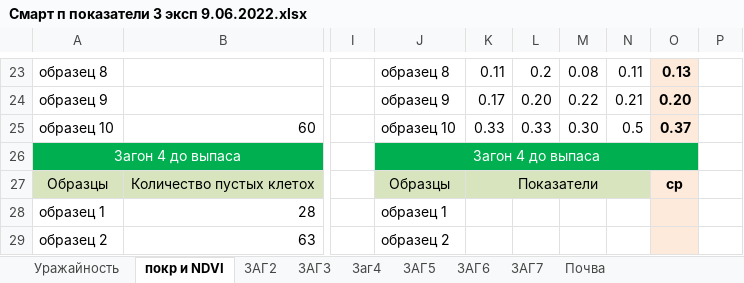
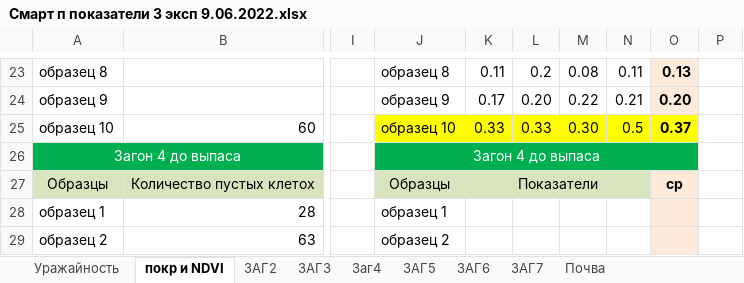
Before and after one commit to Yerlan999/CowsGPSTracker-KazATU, an Excel workbook: ТОО Сев. Каз СХОС/Проект смарт пастбище/Смарт п показатели 3 эксп 9.06.2022.xlsx, sheet покр и NDVI, drawn as a sheet; only a part is shown, gaps mark what is left out; values as stored, in another font and other column widths than the file's, no borders; the diff names each change by its address in the sheet, - before the commit and + after, or states it on an @@ line.

```diff
--- a/ТОО Сев. Каз СХОС/Проект смарт пастбище/Смарт п показатели 3 эксп 9.06.2022.xlsx (sheet покр и NDVI)
+++ b/ТОО Сев. Каз СХОС/Проект смарт пастбище/Смарт п показатели 3 эксп 9.06.2022.xlsx (sheet покр и NDVI)
-J25:N25 fill: none
+J25:N25 fill: #FFFF00
-O25 fill: #FDEADA
+O25 fill: #FFFF00
```
Also changed, not shown: ТОО Сев. Каз СХОС/Проект смарт пастбище/Смарт п показатели 2 эксп 26.05.2022.xlsx, ТОО Сев. Каз СХОС/Проект смарт пастбище/Смарт показатели 4 эксп 13.07.2022.xlsx, 23 other files.
